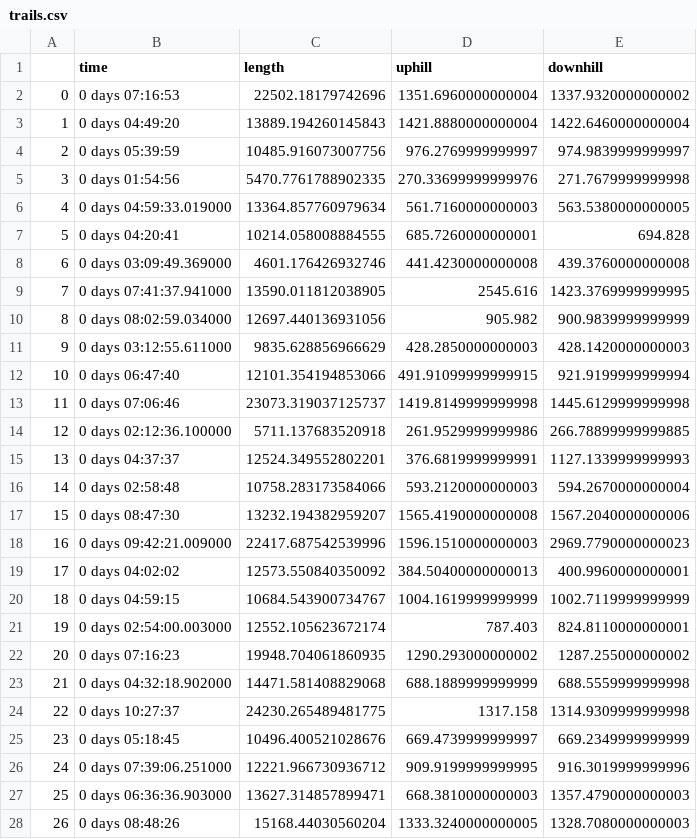
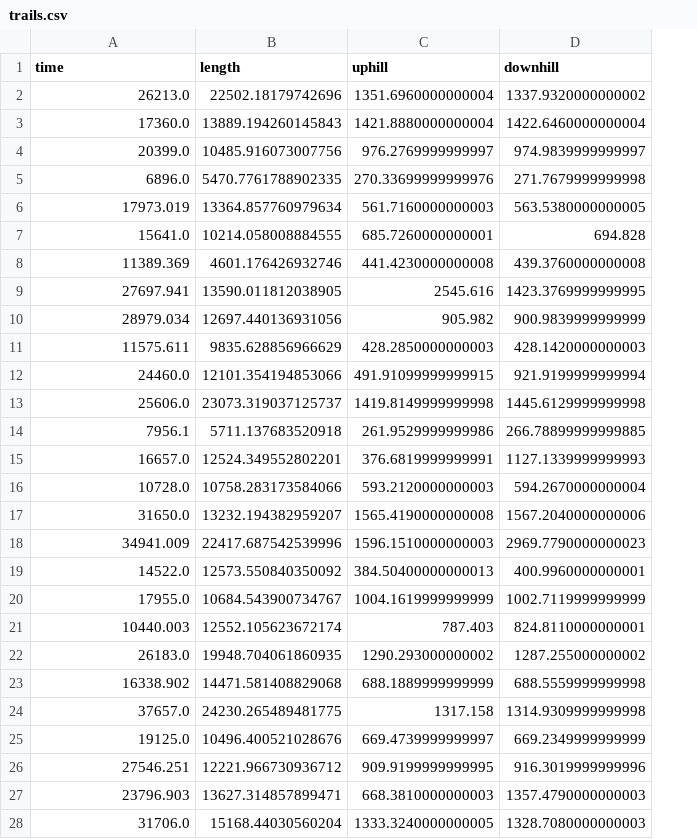
Before and after one commit to lorenzopica9/ml_trekking, a CSV file: create_dataset/gpx_apuane/trails.csv, drawn as a sheet; only a part is shown; removed rows and columns are numbered as before the commit, all else as after; the diff covers the shown part only; the diff names each change by its address in the sheet, - before the commit and + after, or states it on an @@ line.

Commit message:
Updated csv

```diff
--- a/create_dataset/gpx_apuane/trails.csv
+++ b/create_dataset/gpx_apuane/trails.csv
-column A, rows 2-28: 0 | 1 | 2 | 3 | 4 | 5 | 6 | 7 | 8 | 9 | 10 | 11 | 12 | 13 | 14 | 15 | 16 | 17 | 18 | 19 | 20 | 21 | 22 | 23 | 24 | 25 | 26
-A2 (time): 0 days 07:16:53
+A2 (time): 26213.0
-A3 (time): 0 days 04:49:20
+A3 (time): 17360.0
-A4 (time): 0 days 05:39:59
+A4 (time): 20399.0
-A5 (time): 0 days 01:54:56
+A5 (time): 6896.0
-A6 (time): 0 days 04:59:33.019000
+A6 (time): 17973.019
-A7 (time): 0 days 04:20:41
+A7 (time): 15641.0
-A8 (time): 0 days 03:09:49.369000
+A8 (time): 11389.369
-A9 (time): 0 days 07:41:37.941000
+A9 (time): 27697.941
-A10 (time): 0 days 08:02:59.034000
+A10 (time): 28979.034
-A11 (time): 0 days 03:12:55.611000
+A11 (time): 11575.611
-A12 (time): 0 days 06:47:40
+A12 (time): 24460.0
-A13 (time): 0 days 07:06:46
+A13 (time): 25606.0
-A14 (time): 0 days 02:12:36.100000
+A14 (time): 7956.1
-A15 (time): 0 days 04:37:37
+A15 (time): 16657.0
-A16 (time): 0 days 02:58:48
+A16 (time): 10728.0
-A17 (time): 0 days 08:47:30
+A17 (time): 31650.0
-A18 (time): 0 days 09:42:21.009000
+A18 (time): 34941.009
-A19 (time): 0 days 04:02:02
+A19 (time): 14522.0
-A20 (time): 0 days 04:59:15
+A20 (time): 17955.0
-A21 (time): 0 days 02:54:00.003000
+A21 (time): 10440.003
-A22 (time): 0 days 07:16:23
+A22 (time): 26183.0
-A23 (time): 0 days 04:32:18.902000
+A23 (time): 16338.902
-A24 (time): 0 days 10:27:37
+A24 (time): 37657.0
-A25 (time): 0 days 05:18:45
+A25 (time): 19125.0
-A26 (time): 0 days 07:39:06.251000
+A26 (time): 27546.251
-A27 (time): 0 days 06:36:36.903000
+A27 (time): 23796.903
-A28 (time): 0 days 08:48:26
+A28 (time): 31706.0
```
Also changed, not shown: 13 edited cells elsewhere in this file.
